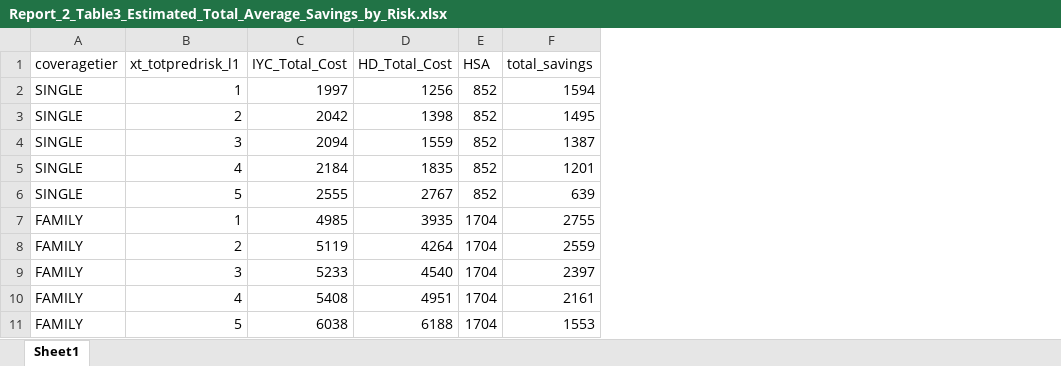
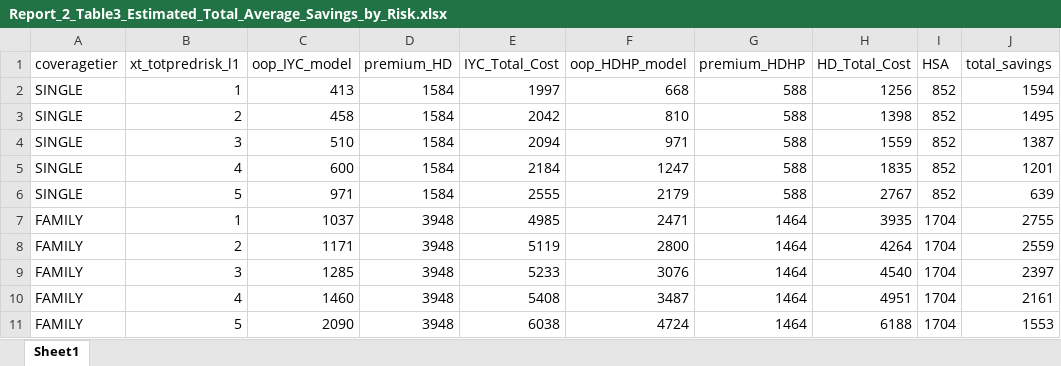
Before and after one commit to Iris-SooJin-Park/Cost-Projection-Figures, an Excel workbook: Report_2_Table3_Estimated_Total_Average_Savings_by_Risk.xlsx, sheet Sheet1, drawn as a sheet; values as stored, in another font and other column widths than the file's, no borders; the diff names each change by its address in the sheet, - before the commit and + after, or states it on an @@ line.

Commit message:
Add files via upload

```diff
--- a/Report_2_Table3_Estimated_Total_Average_Savings_by_Risk.xlsx (sheet Sheet1)
+++ b/Report_2_Table3_Estimated_Total_Average_Savings_by_Risk.xlsx (sheet Sheet1)
+column C (oop_IYC_model), rows 2-11: 413 | 458 | 510 | 600 | 971 | 1037 | 1171 | 1285 | 1460 | 2090
+column D (premium_HD), rows 2-11: 1584 | 1584 | 1584 | 1584 | 1584 | 3948 | 3948 | 3948 | 3948 | 3948
+column F (oop_HDHP_model), rows 2-11: 668 | 810 | 971 | 1247 | 2179 | 2471 | 2800 | 3076 | 3487 | 4724
+column G (premium_HDHP), rows 2-11: 588 | 588 | 588 | 588 | 588 | 1464 | 1464 | 1464 | 1464 | 1464
```
